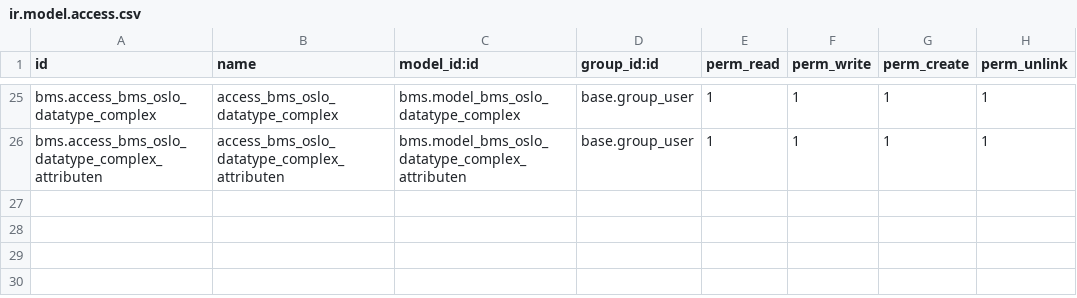
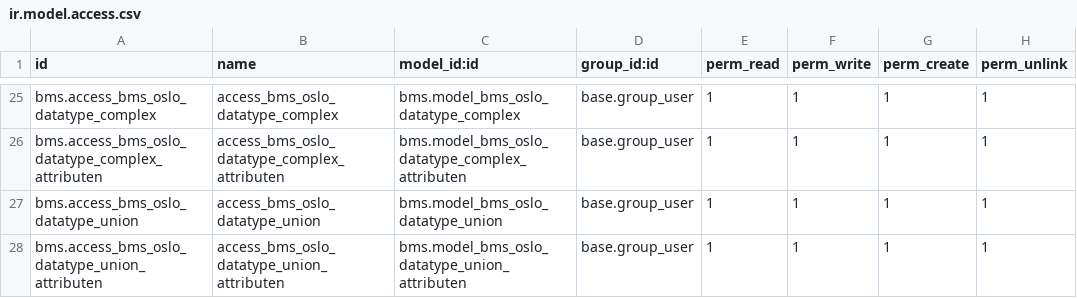
Before and after one commit to engitest-02/bms, a CSV file: bms/security/ir.model.access.csv, drawn as a sheet; only a part is shown, gaps mark what is left out; the diff names each change by its address in the sheet, - before the commit and + after, or states it on an @@ line.

Commit message:
json datatype primitive and enumeration ok

```diff
--- a/bms/security/ir.model.access.csv
+++ b/bms/security/ir.model.access.csv
+row 27: bms.access_bms_oslo_datatype_union | access_bms_oslo_datatype_union | bms.model_bms_oslo_datatype_union | base.group_user | 1 | 1 | 1 | 1
+row 28: bms.access_bms_oslo_datatype_union_attributen | access_bms_oslo_datatype_union_attributen | bms.model_bms_oslo_datatype_union_attributen | base.group_user | 1 | 1 | 1 | 1
```
Also changed, not shown: 9 other files.
